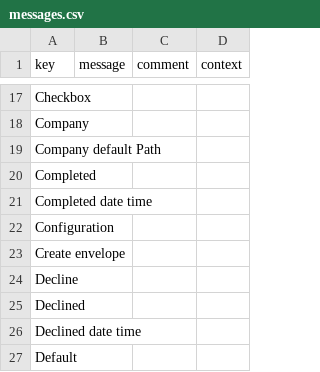
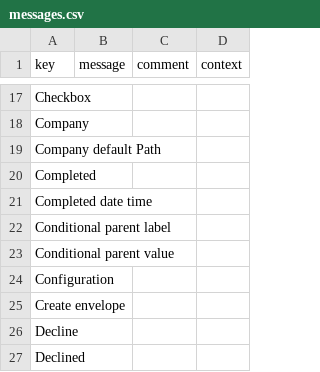
Before and after one commit to axelor/axelor-addons, a CSV file: axelor-docusign/src/main/resources/i18n/messages.csv, drawn as a sheet; only a part is shown, gaps mark what is left out; the shorter side is filled out with more unchanged rows; the diff names each change by its address in the sheet, - before the commit and + after, or states it on an @@ line.

Commit message:
RM#60985 Missing translations

```diff
--- a/axelor-docusign/src/main/resources/i18n/messages.csv
+++ b/axelor-docusign/src/main/resources/i18n/messages.csv
+row 22: Conditional parent label
+row 23: Conditional parent value
```
Also changed, not shown: axelor-dailyts/src/main/resources/i18n/messages.csv, axelor-dailyts/src/main/resources/i18n/messages_en.csv, 21 other files.
